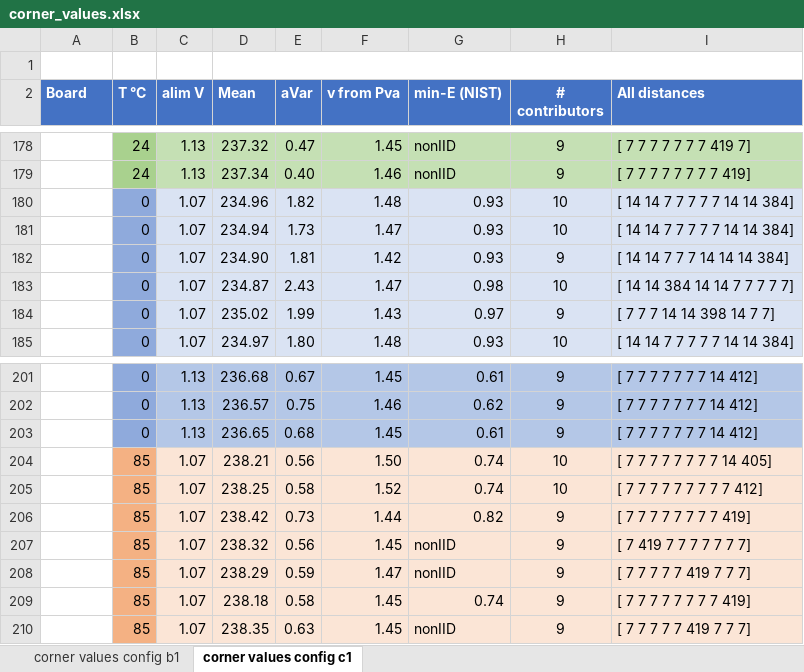
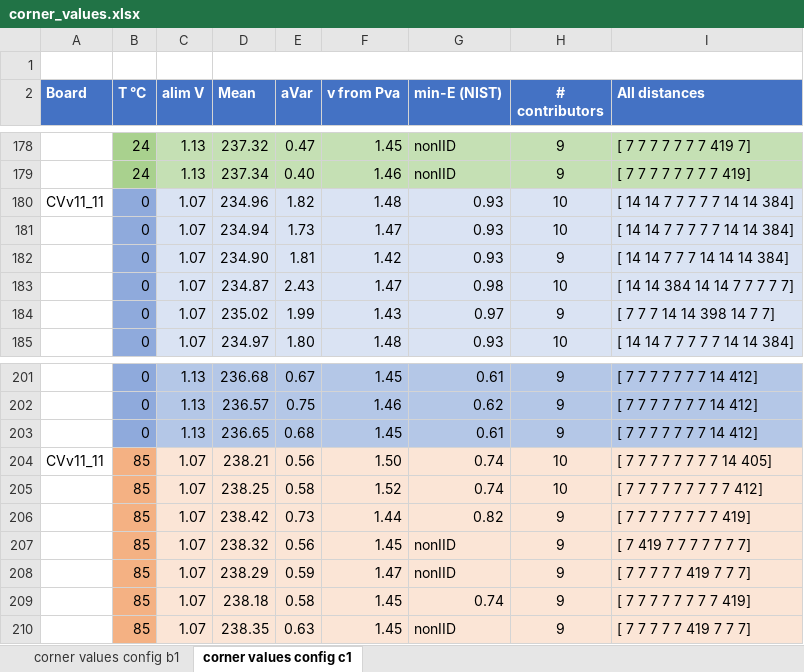
Before and after one commit to maciejskorski/enhanced-pll-trng, an Excel workbook: data/CornerAnalysis/corner_values.xlsx, sheet corner values config c1, drawn as a sheet; only a part is shown, gaps mark what is left out; values as stored, in another font and other column widths than the file's, no borders; the diff covers the shown part only; the diff names each change by its address in the sheet, - before the commit and + after, or states it on an @@ line.

Commit message:
values with the S6v11_3 board

```diff
--- a/data/CornerAnalysis/corner_values.xlsx (sheet corner values config c1)
+++ b/data/CornerAnalysis/corner_values.xlsx (sheet corner values config c1)
-A180 (Board): (empty)
+A180 (Board): CVv11_11
-A204 (Board): (empty)
+A204 (Board): CVv11_11
```
Also changed, not shown: 5 edited cells elsewhere in this sheet, sheet corner values config b1.
